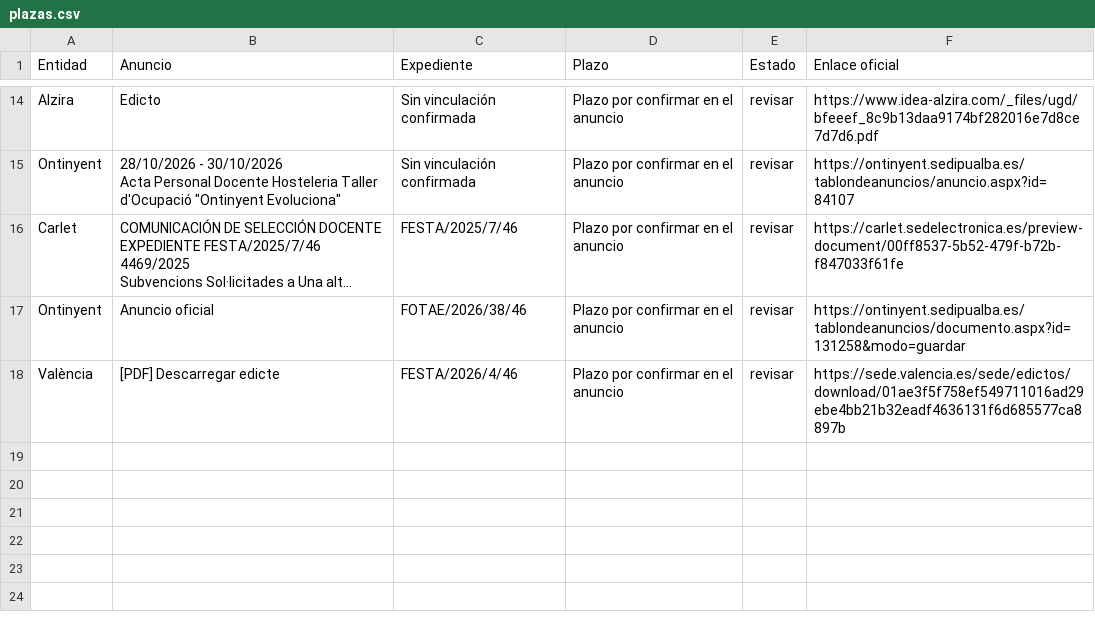
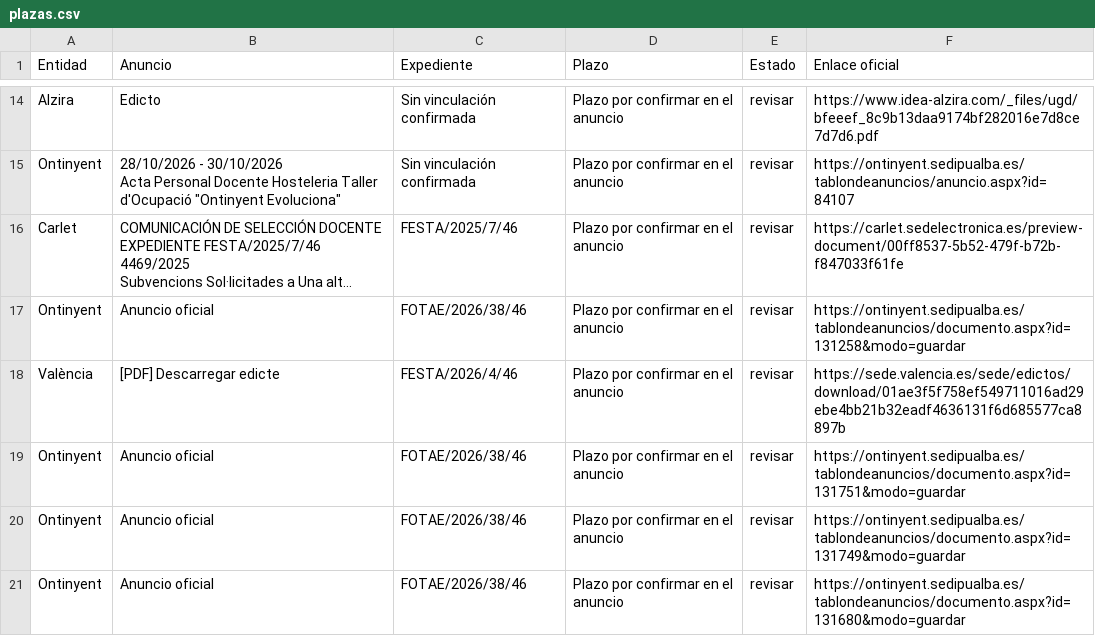
Before and after one commit to dandresmz-esp/vigilante-labora, a CSV file: plazas.csv, drawn as a sheet; only a part is shown, gaps mark what is left out; long unchanged cells end in ….

Commit message:
Estado de la comprobación y cola de avisos

```diff
--- a/plazas.csv
+++ b/plazas.csv
@@ -65 +65,4 @@ Ontinyent;Anuncio oficial;FOTAE/2026/38/46;Plazo por confirmar en el anuncio;rev
 València;[PDF] Descarregar edicte;FESTA/2026/4/46;Plazo por confirmar en el anuncio;revisar;https://sede.valencia.es/sede/edictos/download/01ae3f5f758ef549711016ad29ebe4bb21b32eadf4636131f6d685577ca8897b
+Ontinyent;Anuncio oficial;FOTAE/2026/38/46;Plazo por confirmar en el anuncio;revisar;https://ontinyent.sedipualba.es/tablondeanuncios/documento.aspx?id=131751&modo=guardar
+Ontinyent;Anuncio oficial;FOTAE/2026/38/46;Plazo por confirmar en el anuncio;revisar;https://ontinyent.sedipualba.es/tablondeanuncios/documento.aspx?id=131749&modo=guardar
+Ontinyent;Anuncio oficial;FOTAE/2026/38/46;Plazo por confirmar en el anuncio;revisar;https://ontinyent.sedipualba.es/tablondeanuncios/documento.aspx?id=131680&modo=guardar
```
Also changed, not shown: 5 other files.
